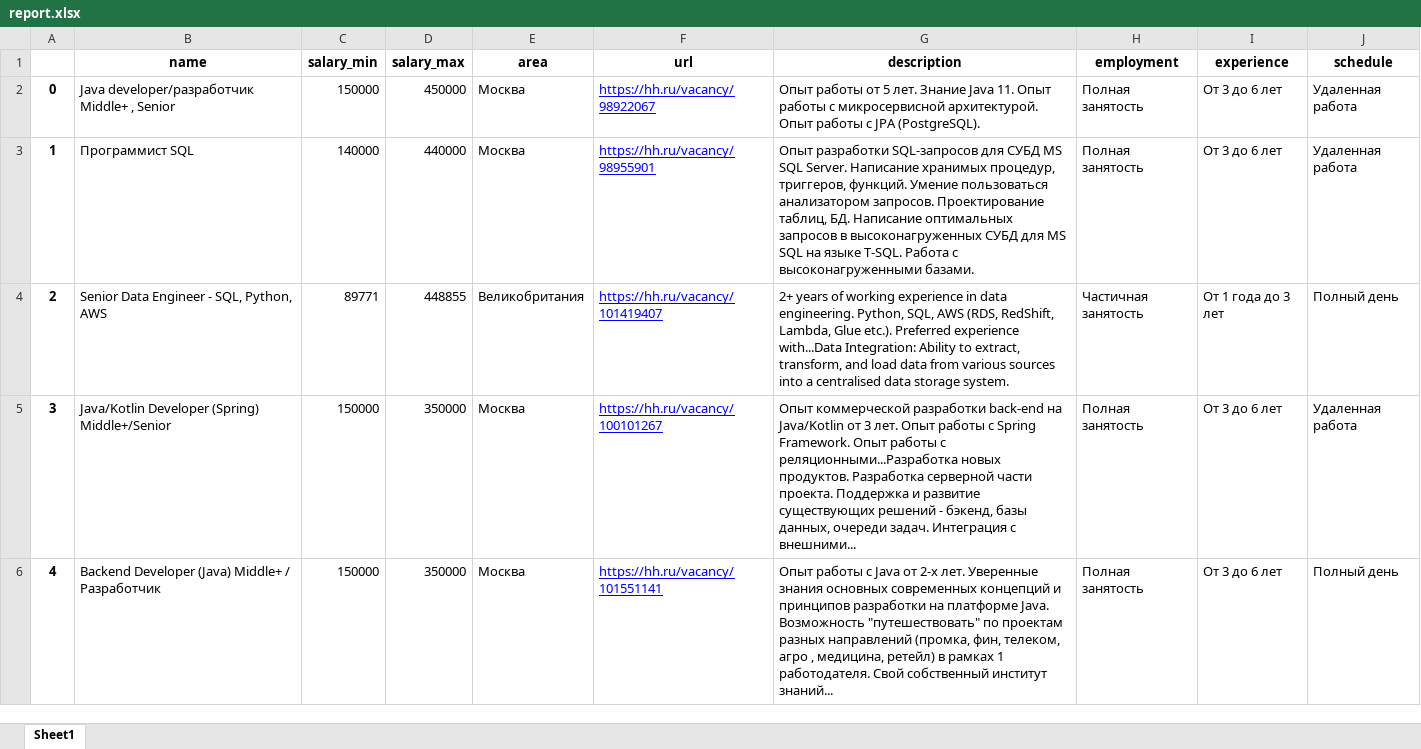
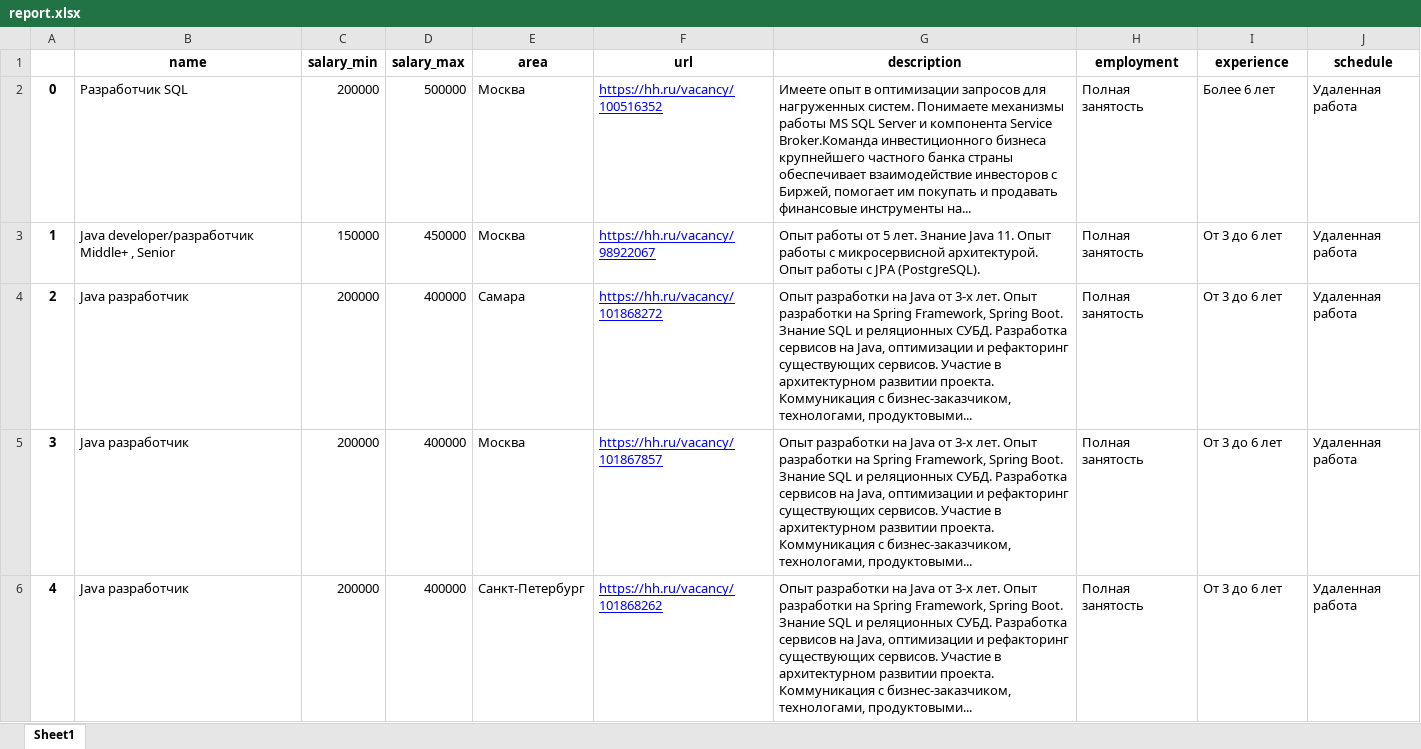
Before and after one commit to tipsy67/dan_toropov_cw_4, an Excel workbook: data/report.xlsx, sheet Sheet1, drawn as a sheet; only a part is shown; values as stored, in another font and other column widths than the file's, no borders; the diff covers the shown part only; the diff names each change by its address in the sheet, - before the commit and + after, or states it on an @@ line.

```diff
--- a/data/report.xlsx (sheet Sheet1)
+++ b/data/report.xlsx (sheet Sheet1)
-B2 (name): Java developer/разработчик Middle+ , Senior
+B2 (name): Разработчик SQL
-C2 (salary_min): 150000
+C2 (salary_min): 200000
-D2 (salary_max): 450000
+D2 (salary_max): 500000
-F2 (url): https://hh.ru/vacancy/98922067
+F2 (url): https://hh.ru/vacancy/100516352
-G2 (description): Опыт работы от 5 лет. Знание Java 11. Опыт работы с микросервисной архитектурой. Опыт работы с JPA (PostgreSQL).
+G2 (description): Имеете опыт в оптимизации запросов для нагруженных систем. Понимаете механизмы работы MS SQL Server и компонента Service Broker.Команда инвестиционного бизнеса крупнейшего частного банка страны обеспечивает взаимодействие инвесторов с Биржей, помогает им покупать и продавать финансовые инструменты на...
-I2 (experience): От 3 до 6 лет
+I2 (experience): Более 6 лет
-B3 (name): Программист SQL
+B3 (name): Java developer/разработчик Middle+ , Senior
-C3 (salary_min): 140000
+C3 (salary_min): 150000
-D3 (salary_max): 440000
+D3 (salary_max): 450000
-F3 (url): https://hh.ru/vacancy/98955901
+F3 (url): https://hh.ru/vacancy/98922067
-G3 (description): Опыт разработки SQL-запросов для СУБД MS SQL Server. Написание хранимых процедур, триггеров, функций. Умение пользоваться анализатором запросов. Проектирование таблиц, БД. Написание оптимальных запросов в высоконагруженных СУБД для MS SQL на языке T-SQL. Работа с высоконагруженными базами.
+G3 (description): Опыт работы от 5 лет. Знание Java 11. Опыт работы с микросервисной архитектурой. Опыт работы с JPA (PostgreSQL).
-B4 (name): Senior Data Engineer - SQL, Python, AWS
+B4 (name): Java разработчик
-C4 (salary_min): 89771
+C4 (salary_min): 200000
-D4 (salary_max): 448855
+D4 (salary_max): 400000
-E4 (area): Великобритания
+E4 (area): Самара
-F4 (url): https://hh.ru/vacancy/101419407
+F4 (url): https://hh.ru/vacancy/101868272
-G4 (description): 2+ years of working experience in data engineering. Python, SQL, AWS (RDS, RedShift, Lambda, Glue etc.). Preferred experience with...Data Integration: Ability to extract, transform, and load data from various sources into a centralised data storage system.
+G4 (description): Опыт разработки на Java от 3-х лет. Опыт разработки на Spring Framework, Spring Boot. Знание SQL и реляционных СУБД. Разработка сервисов на Java, оптимизации и рефакторинг существующих сервисов. Участие в архитектурном развитии проекта. Коммуникация с бизнес-заказчиком, технологами, продуктовыми...
-H4 (employment): Частичная занятость
+H4 (employment): Полная занятость
-I4 (experience): От 1 года до 3 лет
+I4 (experience): От 3 до 6 лет
-J4 (schedule): Полный день
+J4 (schedule): Удаленная работа
-B5 (name): Java/Kotlin Developer (Spring) Middle+/Senior
+B5 (name): Java разработчик
-C5:C6 (salary_min): 150000
+C5:C6 (salary_min): 200000
-D5:D6 (salary_max): 350000
+D5:D6 (salary_max): 400000
-F5 (url): https://hh.ru/vacancy/100101267
+F5 (url): https://hh.ru/vacancy/101867857
-G5 (description): Опыт коммерческой разработки back-end на Java/Kotlin от 3 лет. Опыт работы с Spring Framework. Опыт работы с реляционными...Разработка новых продуктов. Разработка серверной части проекта. Поддержка и развитие существующих решений - бэкенд, базы данных, очереди задач. Интеграция с внешними...
+G5 (description): Опыт разработки на Java от 3-х лет. Опыт разработки на Spring Framework, Spring Boot. Знание SQL и реляционных СУБД. Разработка сервисов на Java, оптимизации и рефакторинг существующих сервисов. Участие в архитектурном развитии проекта. Коммуникация с бизнес-заказчиком, технологами, продуктовыми...
-B6 (name): Backend Developer (Java) Middle+ / Разработчик
+B6 (name): Java разработчик
-E6 (area): Москва
+E6 (area): Санкт-Петербург
-F6 (url): https://hh.ru/vacancy/101551141
+F6 (url): https://hh.ru/vacancy/101868262
-G6 (description): Опыт работы с Java от 2-х лет. Уверенные знания основных современных концепций и принципов разработки на платформе Java. Возможность "путешествовать" по проектам разных направлений (промка, фин, телеком, агро , медицина, ретейл) в рамках 1 работодателя. Свой собственный институт знаний...
+G6 (description): Опыт разработки на Java от 3-х лет. Опыт разработки на Spring Framework, Spring Boot. Знание SQL и реляционных СУБД. Разработка сервисов на Java, оптимизации и рефакторинг существующих сервисов. Участие в архитектурном развитии проекта. Коммуникация с бизнес-заказчиком, технологами, продуктовыми...
-J6 (schedule): Полный день
+J6 (schedule): Удаленная работа
```
Also changed, not shown: 100 edited cells elsewhere in this sheet, 5 other files.
